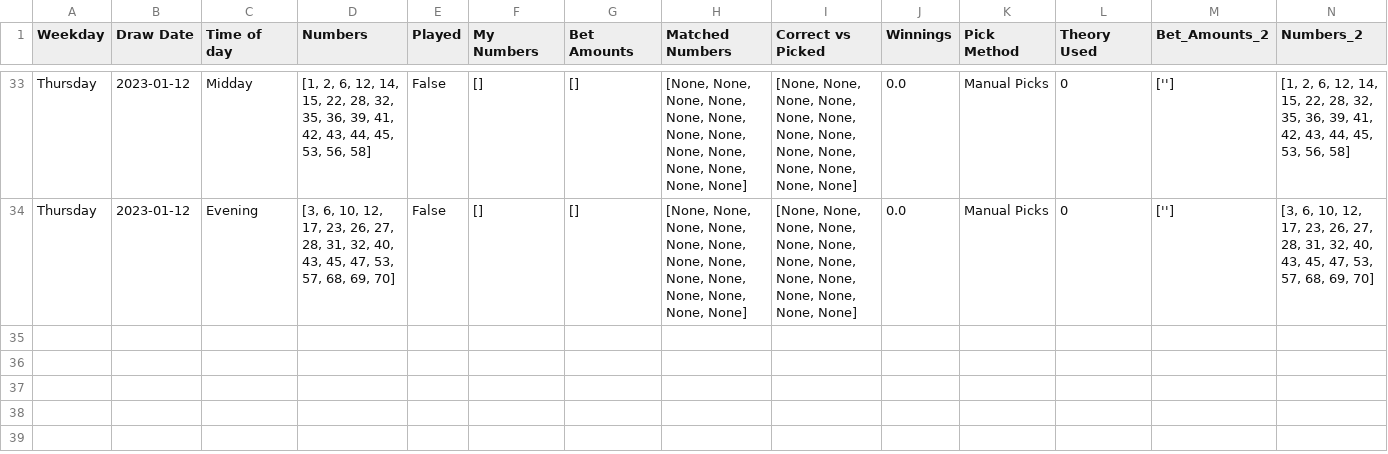
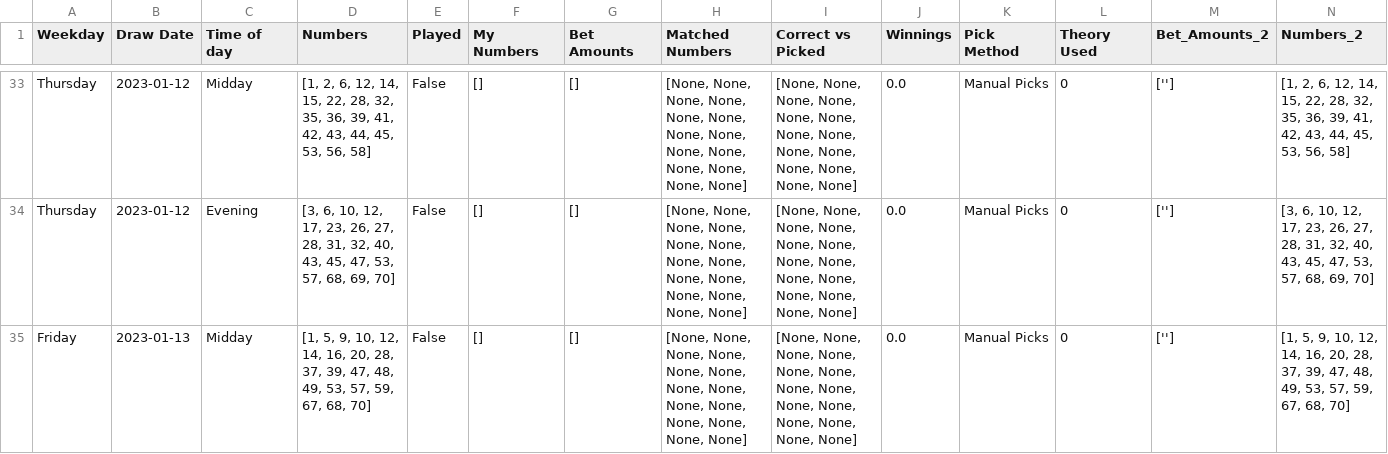
Before and after one commit to Peterstangolis/lottery_tracking_dashboard, a CSV file: data/keno_lottery_analysis.csv, drawn as a sheet; only a part is shown, gaps mark what is left out; rows hold the shown columns only; the diff names each change by its address in the sheet, - before the commit and + after, or states it on an @@ line.

```diff
--- a/data/keno_lottery_analysis.csv
+++ b/data/keno_lottery_analysis.csv
+row 35: Friday | 2023-01-13 | Midday | [1, 5, 9, 10, 12, 14, 16, 20, 28, 37, 39, 47, 48, 49, 53, 57, 59, 67, 68, 70] | False | [] | [] | [None, None, None, None, None, None, None, None, None, None, None, None, None, None] | [None, None, None, None, None, None, None, None, None, None, None, None, None, None] | 0.0 | Manual Picks | 0 | [''] | [1, 5, 9, 10, 12, 14, 16, 20, 28, 37, 39, 47, 48, 49, 53, 57, 59, 67, 68, 70]
```
Also changed, not shown: data/keno_lottery_stats.csv, data/lottery_num_tracking.csv, 1 other file.
